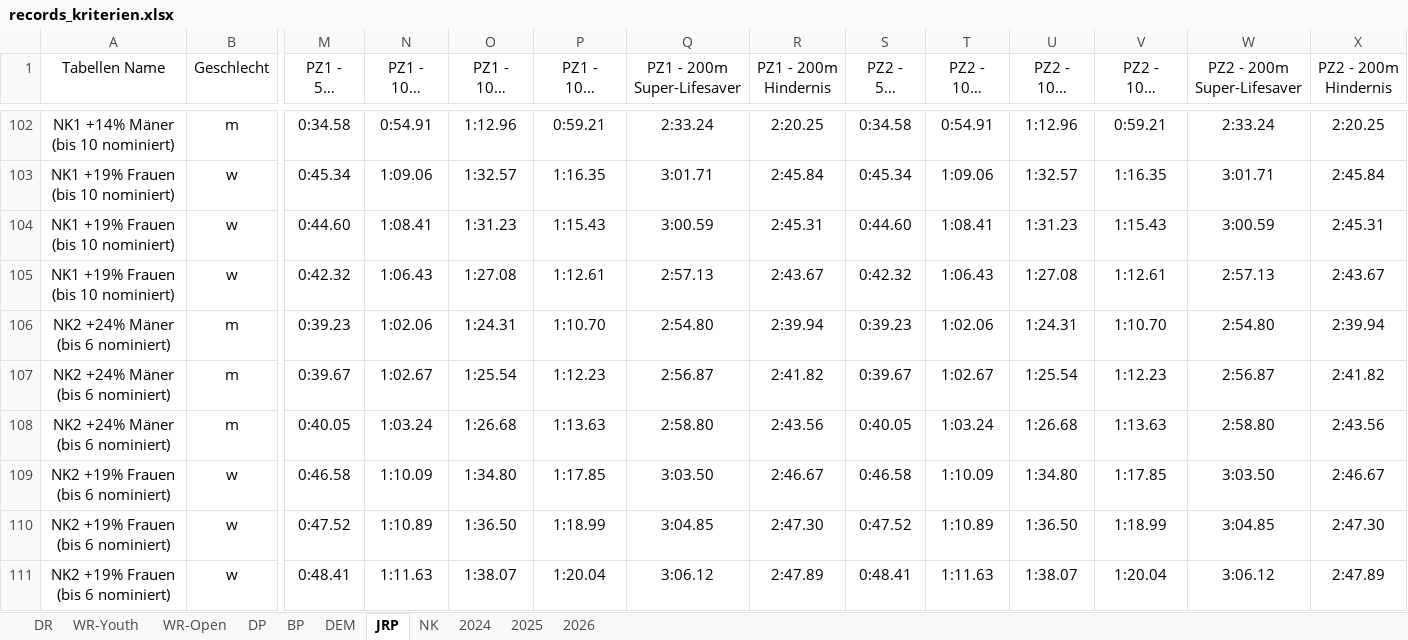
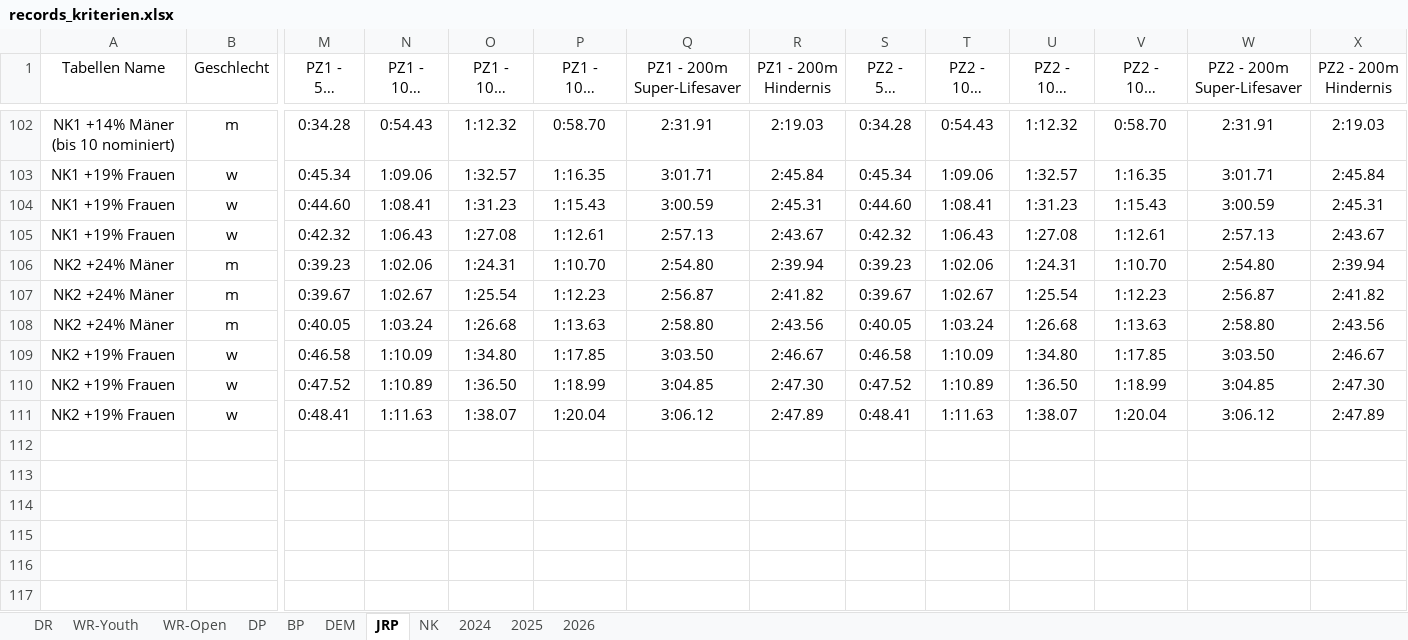
Before and after one commit to jp-gnad/Lifesaving_Baden, an Excel workbook: web/utilities/records_kriterien.xlsx, sheet JRP, drawn as a sheet; only a part is shown, gaps mark what is left out; long unchanged cells end in …; values as stored, in another font and other column widths than the file's, no borders; charts and pictures and table styles not drawn; the diff covers the shown part only; the diff names each change by its address in the sheet, - before the commit and + after, or states it on an @@ line.

```diff
--- a/web/utilities/records_kriterien.xlsx (sheet JRP)
+++ b/web/utilities/records_kriterien.xlsx (sheet JRP)
-M102 (PZ1 - 50m Retten): 0:34.58
+M102 (PZ1 - 50m Retten): 0:34.28
-N102 (PZ1 - 100m Retten): 0:54.91
+N102 (PZ1 - 100m Retten): 0:54.43
-O102 (PZ1 - 100m Kombi): 1:12.96
+O102 (PZ1 - 100m Kombi): 1:12.32
-P102 (PZ1 - 100m Lifesaver): 0:59.21
+P102 (PZ1 - 100m Lifesaver): 0:58.70
-Q102 (PZ1 - 200m Super-Lifesaver): 2:33.24
+Q102 (PZ1 - 200m Super-Lifesaver): 2:31.91
-R102 (PZ1 - 200m Hindernis): 2:20.25
+R102 (PZ1 - 200m Hindernis): 2:19.03
-S102 (PZ2 - 50m Retten): 0:34.58
+S102 (PZ2 - 50m Retten): 0:34.28
-T102 (PZ2 - 100m Retten): 0:54.91
+T102 (PZ2 - 100m Retten): 0:54.43
-U102 (PZ2 - 100m Kombi): 1:12.96
+U102 (PZ2 - 100m Kombi): 1:12.32
-V102 (PZ2 - 100m Lifesaver): 0:59.21
+V102 (PZ2 - 100m Lifesaver): 0:58.70
-W102 (PZ2 - 200m Super-Lifesaver): 2:33.24
+W102 (PZ2 - 200m Super-Lifesaver): 2:31.91
-X102 (PZ2 - 200m Hindernis): 2:20.25
+X102 (PZ2 - 200m Hindernis): 2:19.03
-A103:A105 (Tabellen Name): NK1 +19% Frauen (bis 10 nominiert)
+A103:A105 (Tabellen Name): NK1 +19% Frauen
-A106:A108 (Tabellen Name): NK2 +24% Mäner (bis 6 nominiert)
+A106:A108 (Tabellen Name): NK2 +24% Mäner
-A109:A111 (Tabellen Name): NK2 +19% Frauen (bis 6 nominiert)
+A109:A111 (Tabellen Name): NK2 +19% Frauen
```
Also changed, not shown: 24 edited cells elsewhere in this sheet, sheet NK, charts or pictures.
